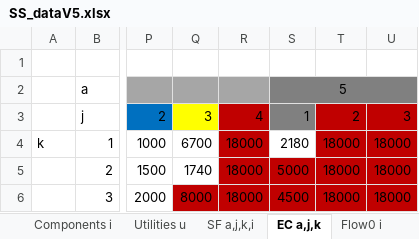
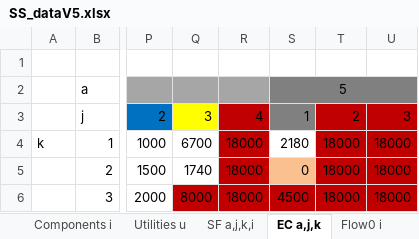
Before and after one commit to VincentReurslag/Superstructure_github, an Excel workbook: SS_dataV5.xlsx, sheet EC a,j,k, drawn as a sheet; only a part is shown, gaps mark what is left out; values as stored, in another font and other column widths than the file's, no borders; the diff names each change by its address in the sheet, - before the commit and + after, or states it on an @@ line.

```diff
--- a/SS_dataV5.xlsx (sheet EC a,j,k)
+++ b/SS_dataV5.xlsx (sheet EC a,j,k)
-S5: 5000
+S5: 0
-S5 fill: #C00000
+S5 fill: #FAC090
```
Also changed, not shown: sheet Superstructure a,j,k, sheet SF a,j,k,i, 1 other file.
